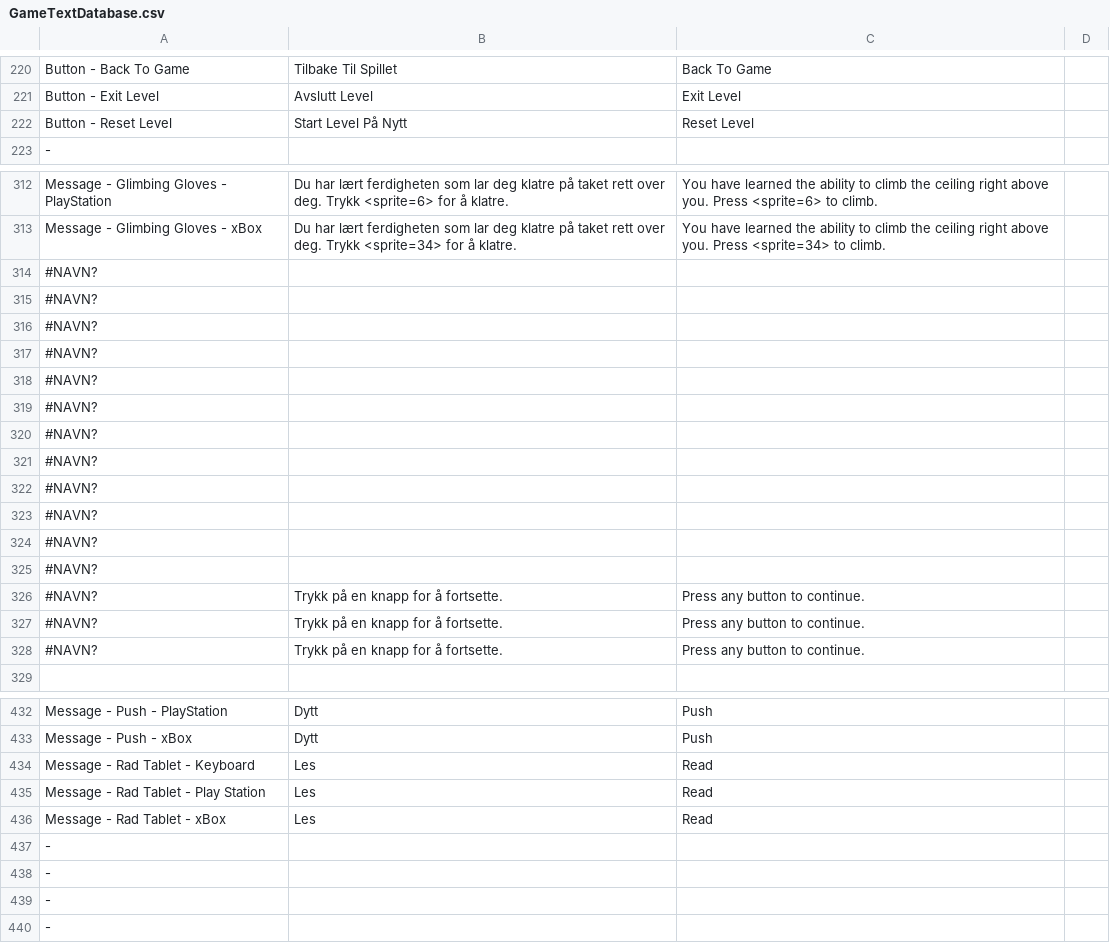
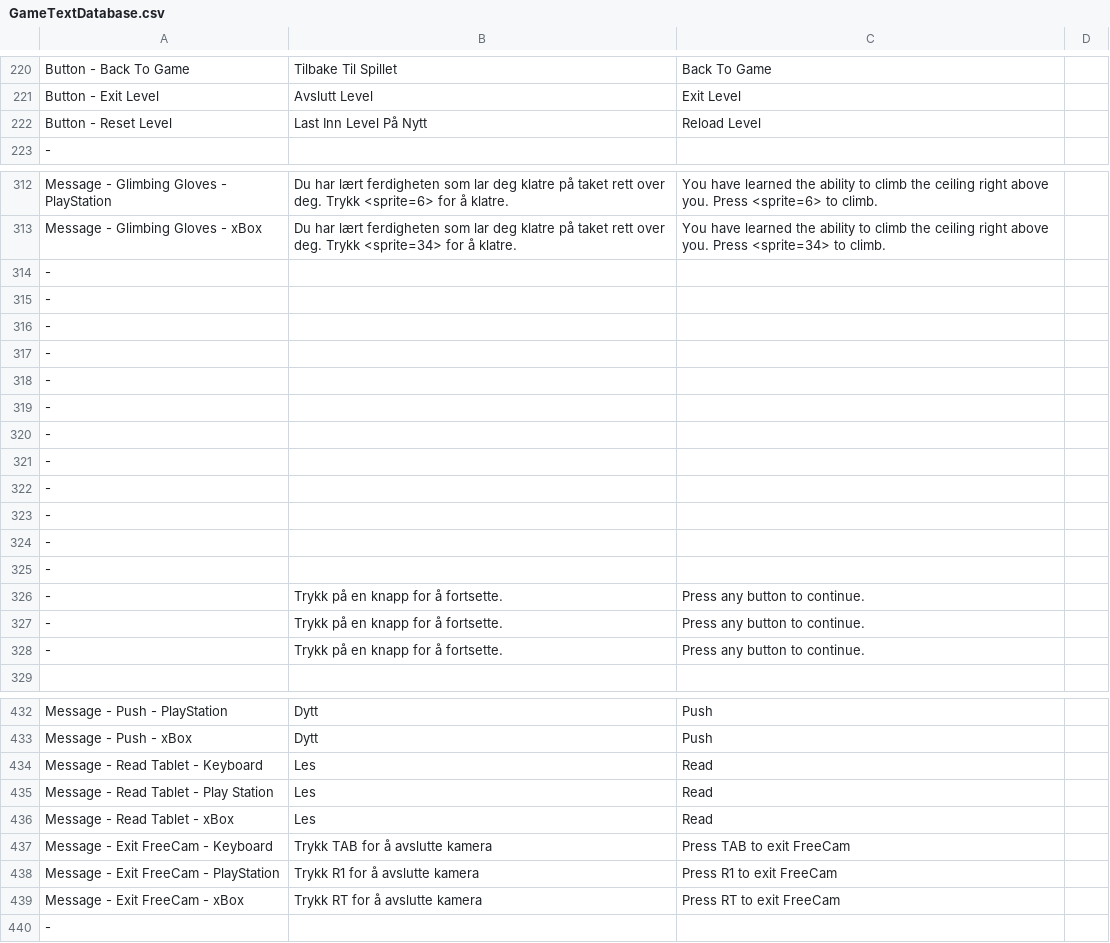
Before and after one commit to Bsktrrl/Steps, a CSV file: Assets/Documents/Text/GameTextDatabase.csv, drawn as a sheet; only a part is shown, gaps mark what is left out; the diff covers the shown part only.

Commit message:
Update TextDatabase

```diff
--- a/Assets/Documents/Text/GameTextDatabase.csv
+++ b/Assets/Documents/Text/GameTextDatabase.csv
@@ -323,3 +323,3 @@ Button - Back To Game;Tilbake Til Spillet;Back To Game;
 Button - Exit Level;Avslutt Level;Exit Level;
-Button - Reset Level;Start Level På Nytt;Reset Level;
+Button - Reset Level;Last Inn Level På Nytt;Reload Level;
 -;;;
@@ -415,17 +415,17 @@ Message - Glimbing Gloves - PlayStation;Du har lært ferdigheten som lar deg kla
 Message - Glimbing Gloves - xBox;Du har lært ferdigheten som lar deg klatre på taket rett over deg. Trykk  <sprite=34>  for å klatre.;You have learned the ability to climb the ceiling right above you. Press  <sprite=34>  to climb.;
-#NAVN?;;;
-#NAVN?;;;
-#NAVN?;;;
-#NAVN?;;;
-#NAVN?;;;
-#NAVN?;;;
-#NAVN?;;;
-#NAVN?;;;
-#NAVN?;;;
-#NAVN?;;;
-#NAVN?;;;
-#NAVN?;;;
-#NAVN?;Trykk på en knapp for å fortsette.;Press any button to continue.;
-#NAVN?;Trykk på en knapp for å fortsette.;Press any button to continue.;
-#NAVN?;Trykk på en knapp for å fortsette.;Press any button to continue.;
+-;;;
+-;;;
+-;;;
+-;;;
+-;;;
+-;;;
+-;;;
+-;;;
+-;;;
+-;;;
+-;;;
+-;;;
+-;Trykk på en knapp for å fortsette.;Press any button to continue.;
+-;Trykk på en knapp for å fortsette.;Press any button to continue.;
+-;Trykk på en knapp for å fortsette.;Press any button to continue.;
 ;;;
@@ -535,8 +535,8 @@ Message - Push - PlayStation;Dytt;Push;
 Message - Push - xBox;Dytt;Push;
-Message - Rad Tablet - Keyboard;Les;Read;
-Message - Rad Tablet - Play Station;Les;Read;
-Message - Rad Tablet - xBox;Les;Read;
--;;;
--;;;
--;;;
+Message - Read Tablet - Keyboard;Les;Read;
+Message - Read Tablet - Play Station;Les;Read;
+Message - Read Tablet - xBox;Les;Read;
+Message - Exit FreeCam - Keyboard;Trykk TAB for å avslutte kamera;Press TAB to exit FreeCam;
+Message - Exit FreeCam - PlayStation;Trykk R1 for å avslutte kamera;Press R1 to exit FreeCam;
+Message - Exit FreeCam - xBox;Trykk RT for å avslutte kamera;Press RT to exit FreeCam;
 -;;;
```
Also changed, not shown: 1 edited cell elsewhere in this file.
